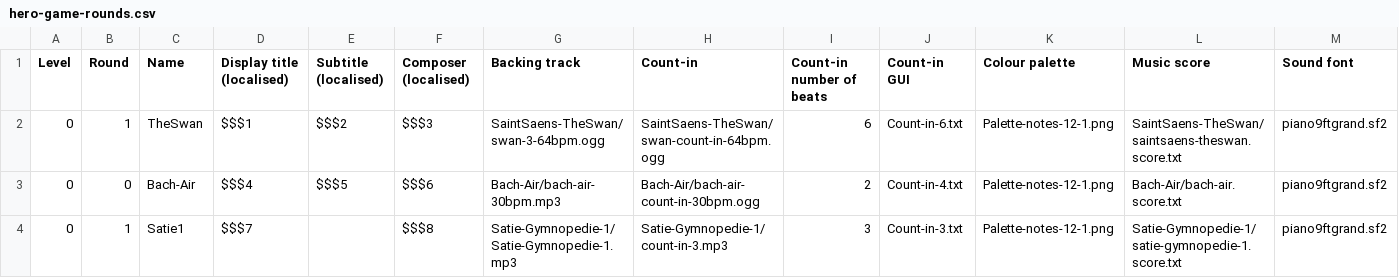
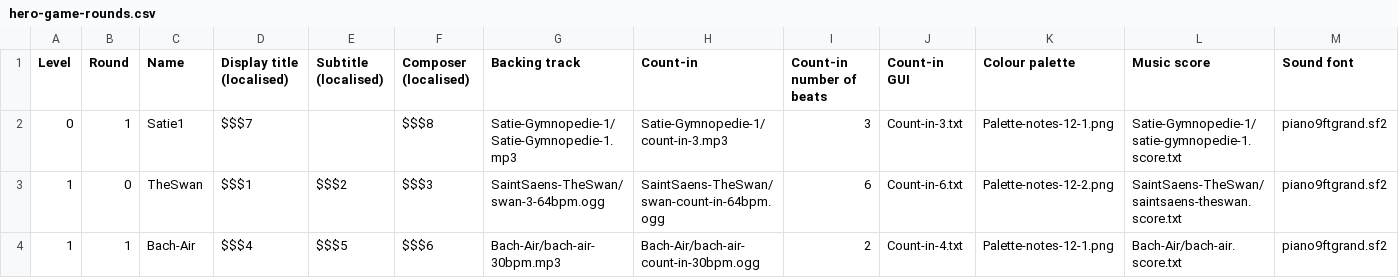
Before and after one commit to amju-games/music-theory, a CSV file: Assets/hero-game-rounds.csv, drawn as a sheet; only a part is shown; removed rows and columns are numbered as before the commit, all else as after; rows hold the shown columns only; the diff names each change by its address in the sheet, - before the commit and + after, or states it on an @@ line.

Commit message:
Choose Song: GUI additions: songs are separated into levels with a number.

```diff
--- a/Assets/hero-game-rounds.csv
+++ b/Assets/hero-game-rounds.csv
-row 2: 0 | 1 | TheSwan | $$$1 | $$$2 | $$$3 | SaintSaens-TheSwan/swan-3-64bpm.ogg | SaintSaens-TheSwan/swan-count-in-64bpm.ogg | 6 | Count-in-6.txt | Palette-notes-12-1.png | SaintSaens-TheSwan/saintsaens-theswan.score.txt | piano9ftgrand.sf2
-row 3: 0 | 0 | Bach-Air | $$$4 | $$$5 | $$$6 | Bach-Air/bach-air-30bpm.mp3 | Bach-Air/bach-air-count-in-30bpm.ogg | 2 | Count-in-4.txt | Palette-notes-12-1.png | Bach-Air/bach-air.score.txt | piano9ftgrand.sf2
+row 3: 1 | 0 | TheSwan | $$$1 | $$$2 | $$$3 | SaintSaens-TheSwan/swan-3-64bpm.ogg | SaintSaens-TheSwan/swan-count-in-64bpm.ogg | 6 | Count-in-6.txt | Palette-notes-12-2.png | SaintSaens-TheSwan/saintsaens-theswan.score.txt | piano9ftgrand.sf2
+row 4: 1 | 1 | Bach-Air | $$$4 | $$$5 | $$$6 | Bach-Air/bach-air-30bpm.mp3 | Bach-Air/bach-air-count-in-30bpm.ogg | 2 | Count-in-4.txt | Palette-notes-12-1.png | Bach-Air/bach-air.score.txt | piano9ftgrand.sf2
```
Also changed, not shown: 4 other files.
